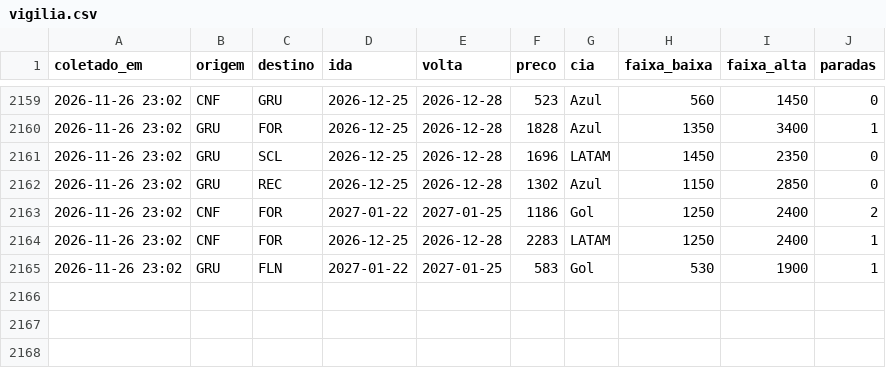
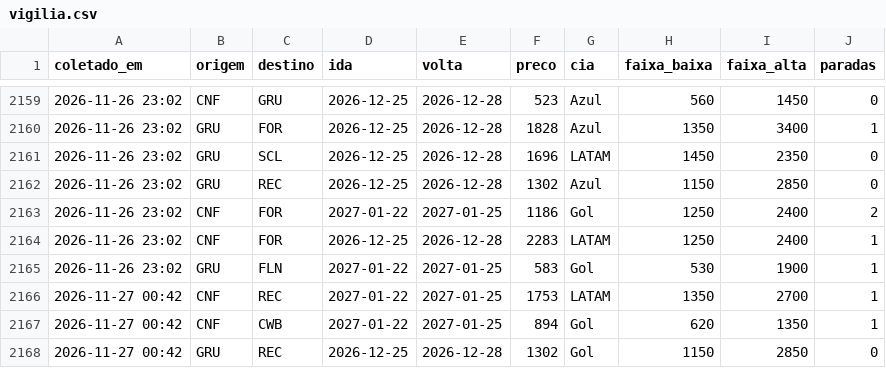
Before and after one commit to fernandogxdesouza-collab/radar-passagens, a CSV file: dados/vigilia.csv, drawn as a sheet; only a part is shown, gaps mark what is left out.

```diff
--- a/dados/vigilia.csv
+++ b/dados/vigilia.csv
@@ -2165 +2165,4 @@ coletado_em,origem,destino,ida,volta,preco,cia,faixa_baixa,faixa_alta,paradas
 2026-11-26 23:02,GRU,FLN,2027-01-22,2027-01-25,583,Gol,530,1900,1
+2026-11-27 00:42,CNF,REC,2027-01-22,2027-01-25,1753,LATAM,1350,2700,1
+2026-11-27 00:42,CNF,CWB,2027-01-22,2027-01-25,894,Gol,620,1350,1
+2026-11-27 00:42,GRU,REC,2026-12-25,2026-12-28,1302,Gol,1150,2850,0
```
Also changed, not shown: 1 other file.
